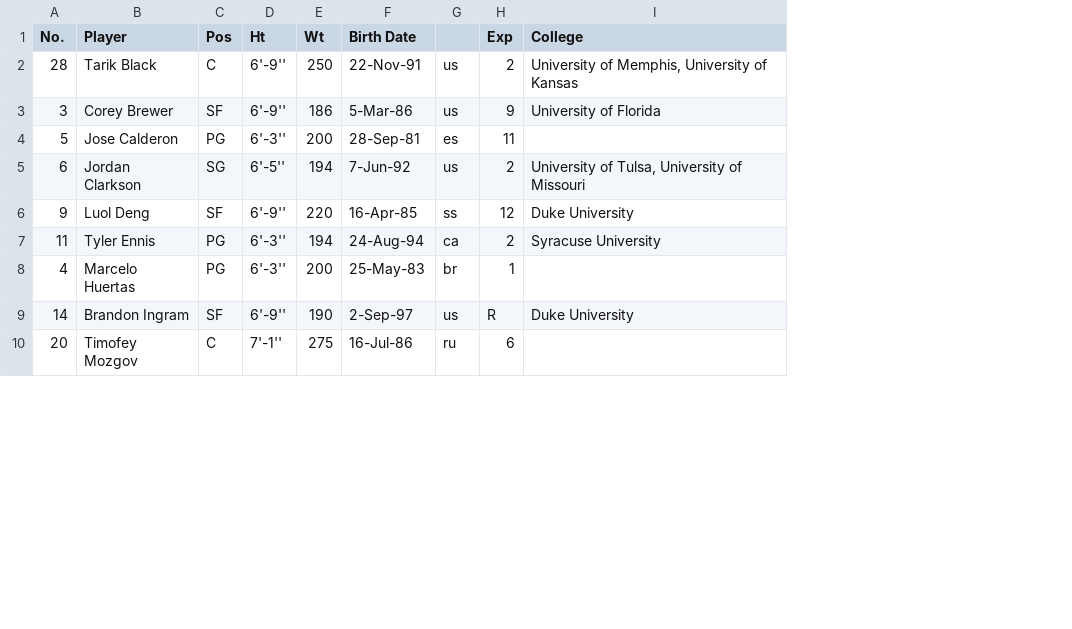
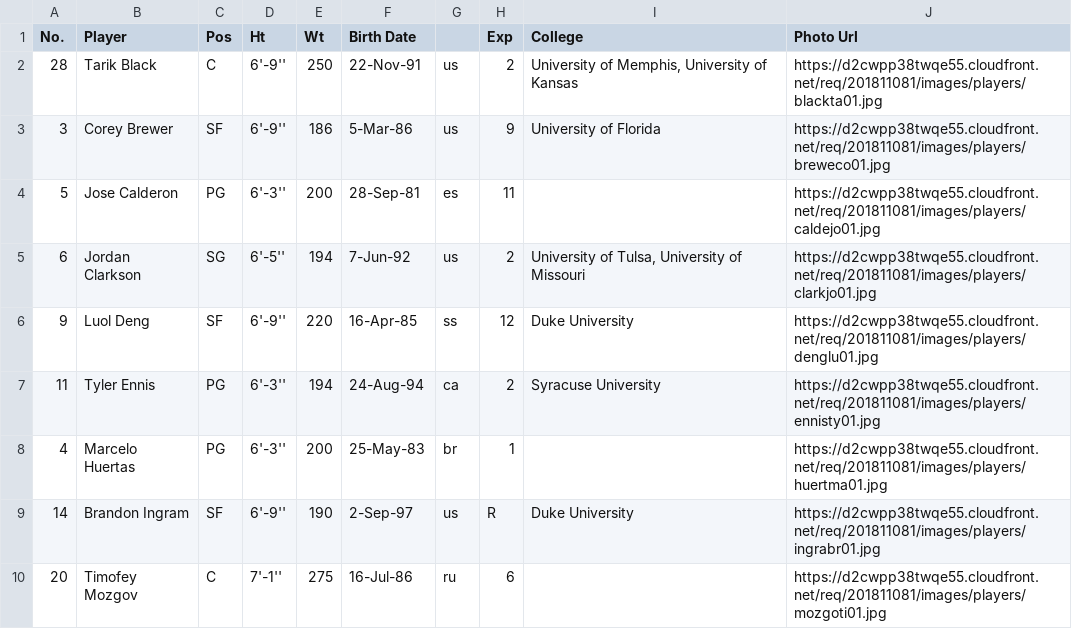
Before and after one commit to fantasticYujia/info201_final_proj, a CSV file: data/lakers_players_1617.csv, drawn as a sheet; only a part is shown; the diff names each change by its address in the sheet, - before the commit and + after, or states it on an @@ line.

Commit message:
added photo url

```diff
--- a/data/lakers_players_1617.csv
+++ b/data/lakers_players_1617.csv
+column J (Photo Url), rows 2-10: https://d2cwpp38twqe55.cloudfront.net/req/201811081/images/players/blackta01.jpg | https://d2cwpp38twqe55.cloudfront.net/req/201811081/images/players/breweco01.jpg | https://d2cwpp38twqe55.cloudfront.net/req/201811081/images/players/caldejo01.jpg | https://d2cwpp38twqe55.cloudfront.net/req/201811081/images/players/clarkjo01.jpg | https://d2cwpp38twqe55.cloudfront.net/req/201811081/images/players/denglu01.jpg | https://d2cwpp38twqe55.cloudfront.net/req/201811081/images/players/ennisty01.jpg | https://d2cwpp38twqe55.cloudfront.net/req/201811081/images/players/huertma01.jpg | https://d2cwpp38twqe55.cloudfront.net/req/201811081/images/players/ingrabr01.jpg | https://d2cwpp38twqe55.cloudfront.net/req/201811081/images/players/mozgoti01.jpg
```
Also changed, not shown: data/lakers_players_1516.csv, data/lakers_players_1819.csv.
